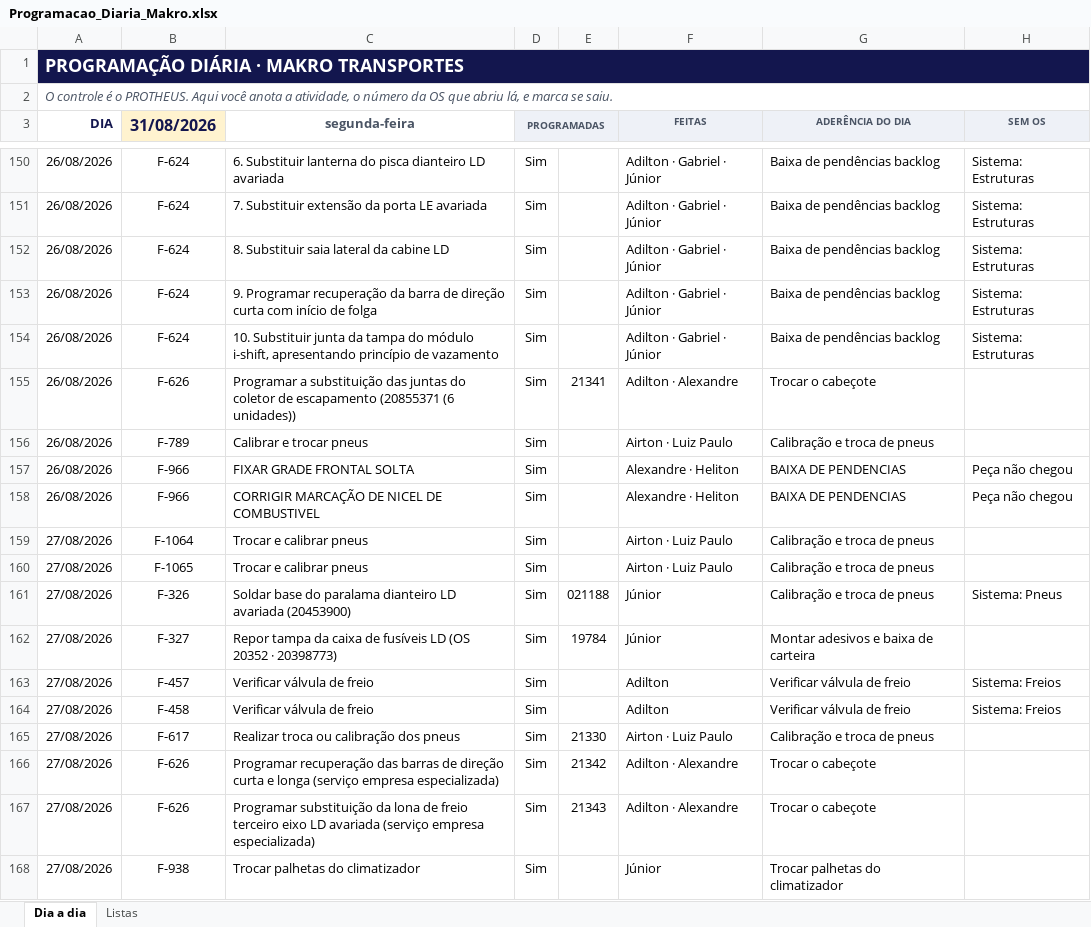
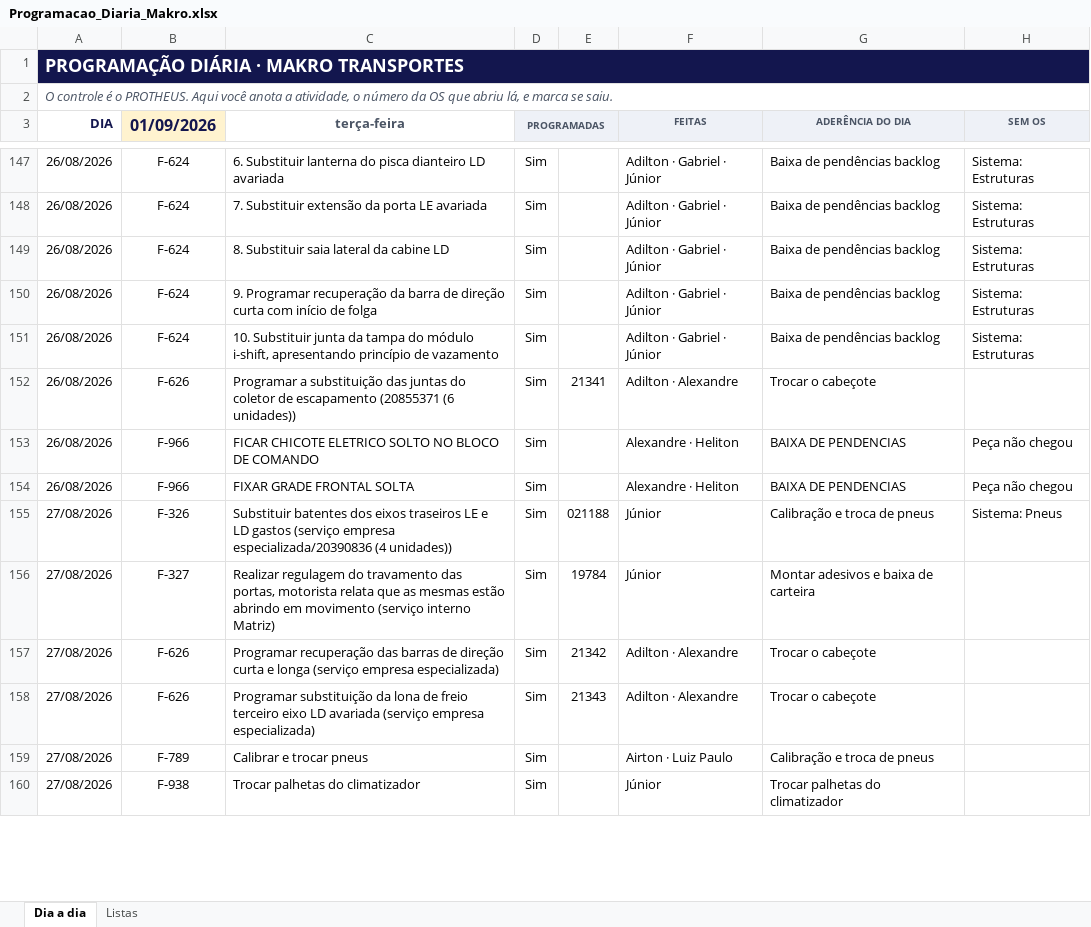
Before and after one commit to zodkaps/gestaomkt, an Excel workbook: planilha/Programacao_Diaria_Makro.xlsx, sheet Dia a dia, drawn as a sheet; only a part is shown, gaps mark what is left out; values as stored, in another font and other column widths than the file's, no borders; charts and pictures and conditional formats not drawn; removed rows and columns are numbered as before the commit, all else as after; the diff covers the shown part only; the diff names each change by its address in the sheet, - before the commit and + after, or states it on an @@ line.

```diff
--- a/planilha/Programacao_Diaria_Makro.xlsx (sheet Dia a dia)
+++ b/planilha/Programacao_Diaria_Makro.xlsx (sheet Dia a dia)
-B3: 31/08/2026
+B3: 01/09/2026
-C3: segunda-feira
+C3: terça-feira
-row 156: 26/08/2026 | F-789 | Calibrar e trocar pneus | Sim |  | Airton · Luiz Paulo | Calibração e troca de pneus
+row 153: 26/08/2026 | F-966 | FICAR CHICOTE ELETRICO SOLTO NO BLOCO DE COMANDO | Sim |  | Alexandre · Heliton | BAIXA DE PENDENCIAS | Peça não chegou
-row 158: 26/08/2026 | F-966 | CORRIGIR MARCAÇÃO DE NICEL DE COMBUSTIVEL | Sim |  | Alexandre · Heliton | BAIXA DE PENDENCIAS | Peça não chegou
-row 159: 27/08/2026 | F-1064 | Trocar e calibrar pneus | Sim |  | Airton · Luiz Paulo | Calibração e troca de pneus
-row 160: 27/08/2026 | F-1065 | Trocar e calibrar pneus | Sim |  | Airton · Luiz Paulo | Calibração e troca de pneus
-C155 (terça-feira): Soldar base do paralama dianteiro LD avariada (20453900)
+C155 (terça-feira): Substituir batentes dos eixos traseiros LE e LD gastos (serviço empresa especializada/20390836 (4 unidades))
-C156 (terça-feira): Repor tampa da caixa de fusíveis LD (OS 20352 · 20398773)
+C156 (terça-feira): Realizar regulagem do travamento das portas, motorista relata que as mesmas estão abrindo em movimento (serviço interno Matriz)
-row 163: 27/08/2026 | F-457 | Verificar válvula de freio | Sim |  | Adilton | Verificar válvula de freio | Sistema: Freios
-row 164: 27/08/2026 | F-458 | Verificar válvula de freio | Sim |  | Adilton | Verificar válvula de freio | Sistema: Freios
-row 165: 27/08/2026 | F-617 | Realizar troca ou calibração dos pneus | Sim | 21330 | Airton · Luiz Paulo | Calibração e troca de pneus
+row 159: 27/08/2026 | F-789 | Calibrar e trocar pneus | Sim |  | Airton · Luiz Paulo | Calibração e troca de pneus
```
Also changed, not shown: 15 added rows, 10 removed rows and 5 edited cells elsewhere in this sheet, planilha/Programacao_Servicos_Makro.xlsx, 1 other file.
